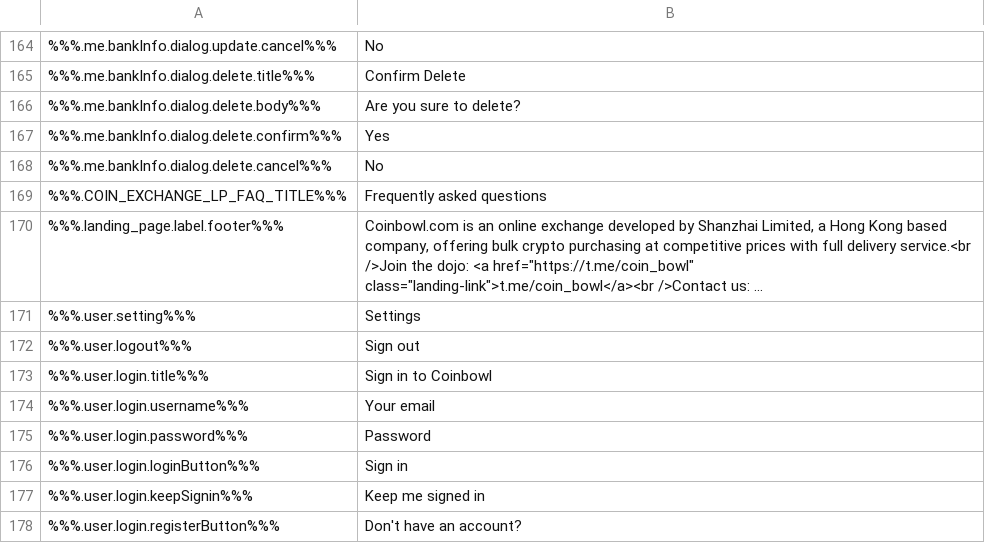
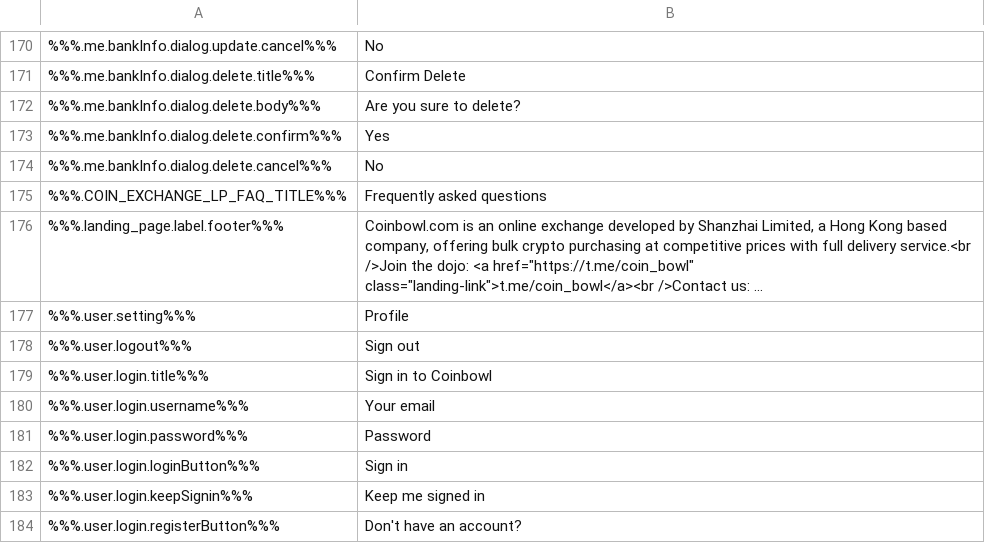
Before and after one commit to ninjadotorg/coin-exchange-i18n, a CSV file: store/en.csv, drawn as a sheet; only a part is shown, gaps mark what is left out; long unchanged cells end in …; addresses are those after the commit; the diff covers the shown part only; the diff names each change by its address in the sheet, - before the commit and + after, or states it on an @@ line.

```diff
--- a/store/en.csv
+++ b/store/en.csv
-B177: Settings
+B177: Profile
```
Also changed, not shown: 11 added rows, 5 removed rows and 1 edited cell elsewhere in this file, 4 other files.
